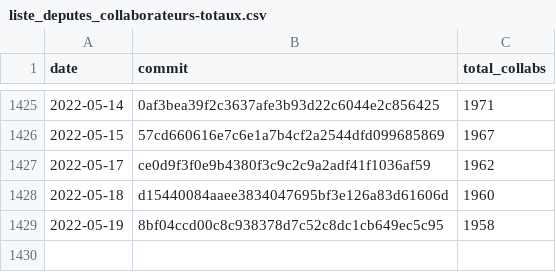
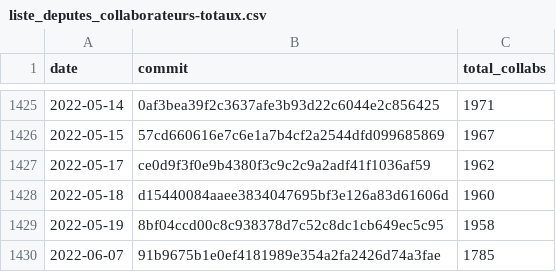
Before and after one commit to regardscitoyens/Collaborateurs-Parlement, a CSV file: data/liste_deputes_collaborateurs-totaux.csv, drawn as a sheet; only a part is shown, gaps mark what is left out.

Commit message:
update totaux

```diff
--- a/data/liste_deputes_collaborateurs-totaux.csv
+++ b/data/liste_deputes_collaborateurs-totaux.csv
@@ -1429 +1429,2 @@ date,commit,total_collabs
 2022-05-19,8bf04ccd00c8c938378d7c52c8dc1cb649ec5c95,1958
+2022-06-07,91b9675b1e0ef4181989e354a2fa2426d74a3fae,1785
```
